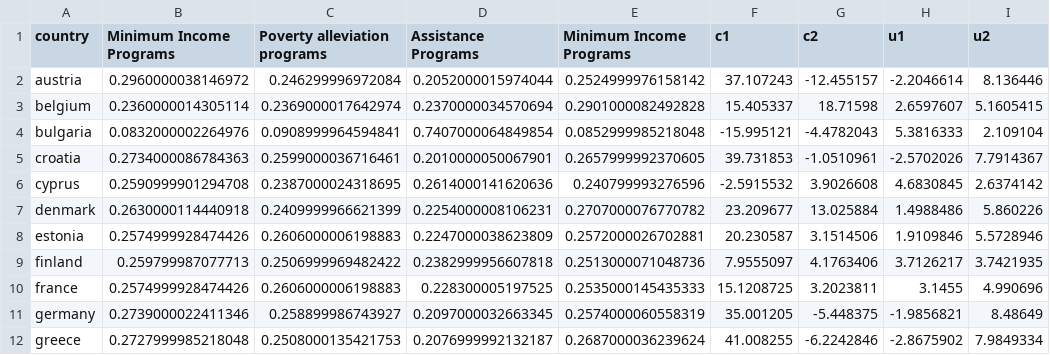
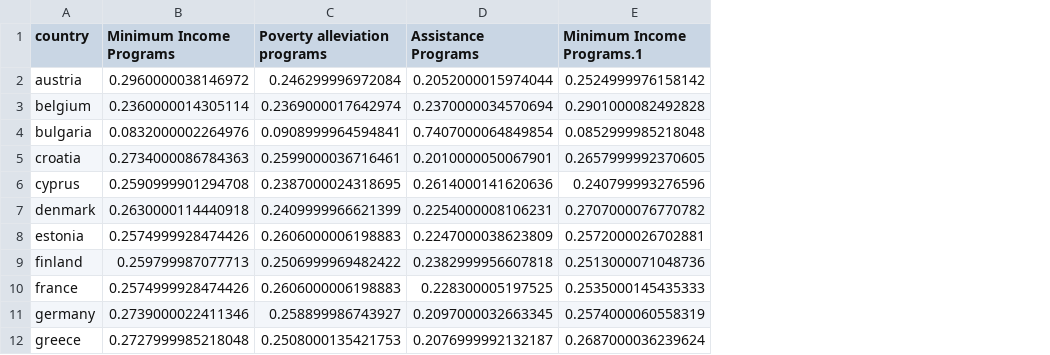
Before and after one commit to MI2DataLab/HADES, a CSV file: app/data/social-policies/lda/Summary_probs.csv, drawn as a sheet; only a part is shown; the diff names each change by its address in the sheet, - before the commit and + after, or states it on an @@ line.

```diff
--- a/app/data/social-policies/lda/Summary_probs.csv
+++ b/app/data/social-policies/lda/Summary_probs.csv
-column F (c1), rows 2-12: 37.107243 | 15.405337 | -15.995121 | 39.731853 | -2.5915532 | 23.209677 | 20.230587 | 7.9555097 | 15.1208725 | 35.001205 | 41.008255
-column G (c2), rows 2-12: -12.455157 | 18.71598 | -4.4782043 | -1.0510961 | 3.9026608 | 13.025884 | 3.1514506 | 4.1763406 | 3.2023811 | -5.448375 | -6.2242846
-column H (u1), rows 2-12: -2.2046614 | 2.6597607 | 5.3816333 | -2.5702026 | 4.6830845 | 1.4988486 | 1.9109846 | 3.7126217 | 3.1455 | -1.9856821 | -2.8675902
-column I (u2), rows 2-12: 8.136446 | 5.1605415 | 2.109104 | 7.7914367 | 2.6374142 | 5.860226 | 5.5728946 | 3.7421935 | 4.990696 | 8.48649 | 7.9849334
-E1: Minimum Income Programs
+E1: Minimum Income Programs.1
```
Also changed, not shown: app/data/social-policies/ensemble-lda/Governance_mechanisms_probs.csv, app/data/social-policies/ensemble-lda/National_schemes_probs.csv, 21 other files.
